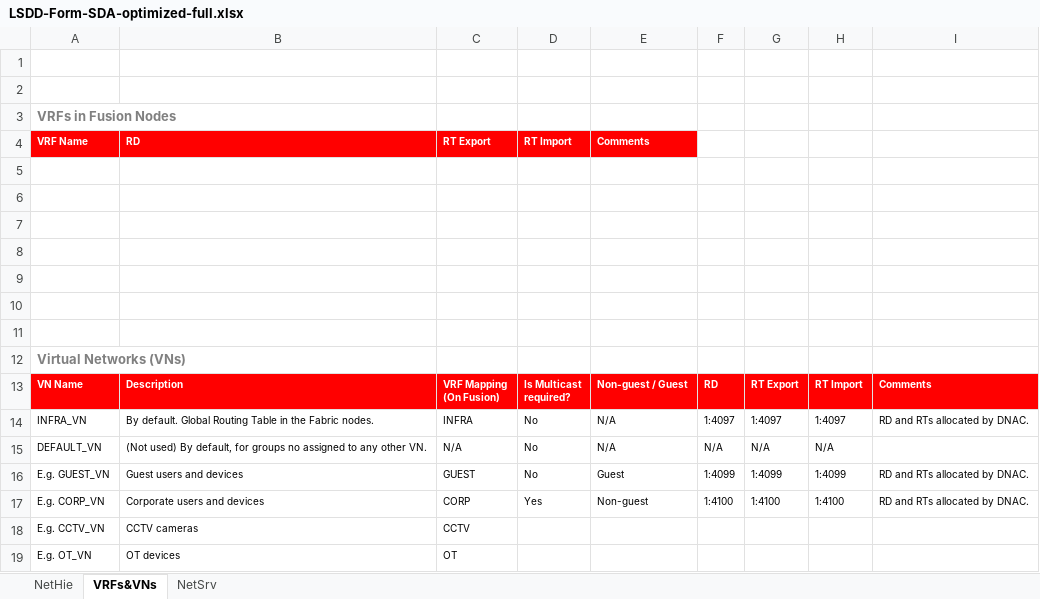
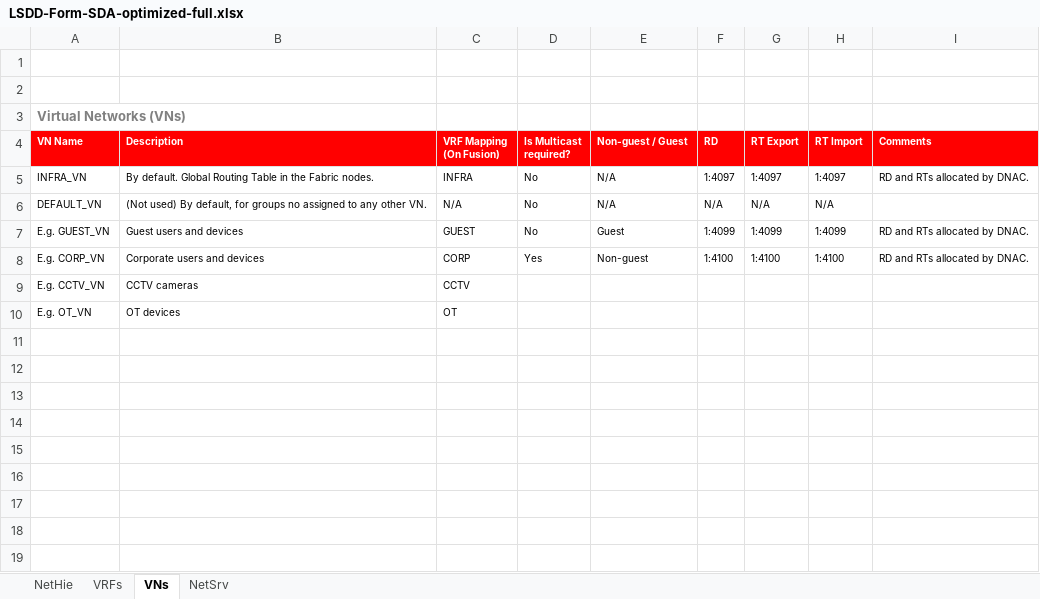
Before and after one commit to juanshotyou/python, an Excel workbook: dnac/data_sources/LSDD-Form-SDA-optimized-full.xlsx, sheet VNs, drawn as a sheet; values as stored, in another font and other column widths than the file's, no borders; charts and pictures not drawn; the diff names each change by its address in the sheet, - before the commit and + after, or states it on an @@ line.

Commit message:
Save new version of SDA data capture working file

```diff
--- a/dnac/data_sources/LSDD-Form-SDA-optimized-full.xlsx (sheet VNs)
+++ b/dnac/data_sources/LSDD-Form-SDA-optimized-full.xlsx (sheet VNs)
-sheet tab: VRFs&VNs
+sheet tab: VNs
+sheet tab: VRFs
-row 3: VRFs in Fusion Nodes
-row 4: VRF Name | RD | RT Export | RT Import | Comments
-row 5: (empty)
-row 6: (empty)
-row 7: (empty)
-row 8: (empty)
-row 9: (empty)
-row 10: (empty)
-row 11: (empty)
```
Also changed, not shown: 1 other file.
